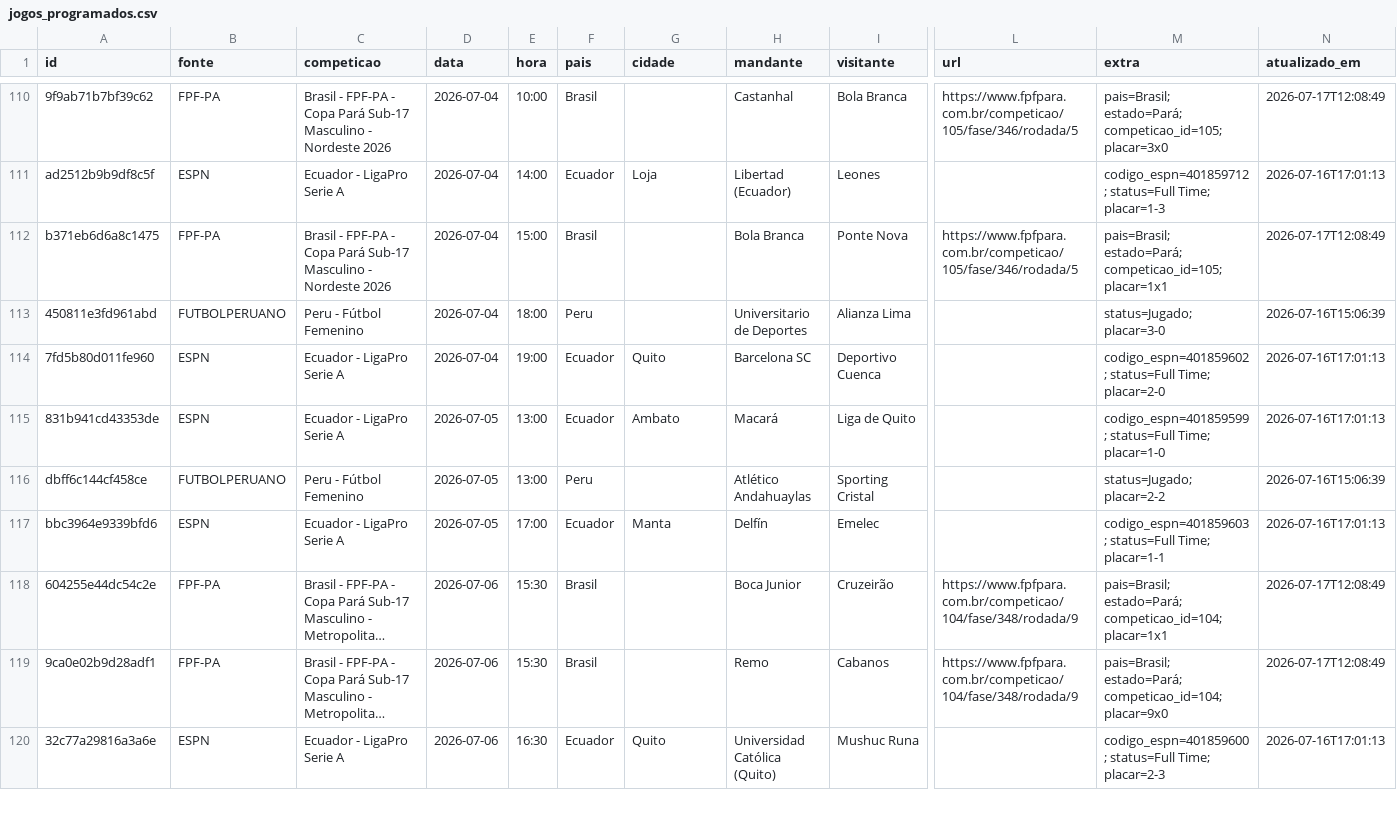
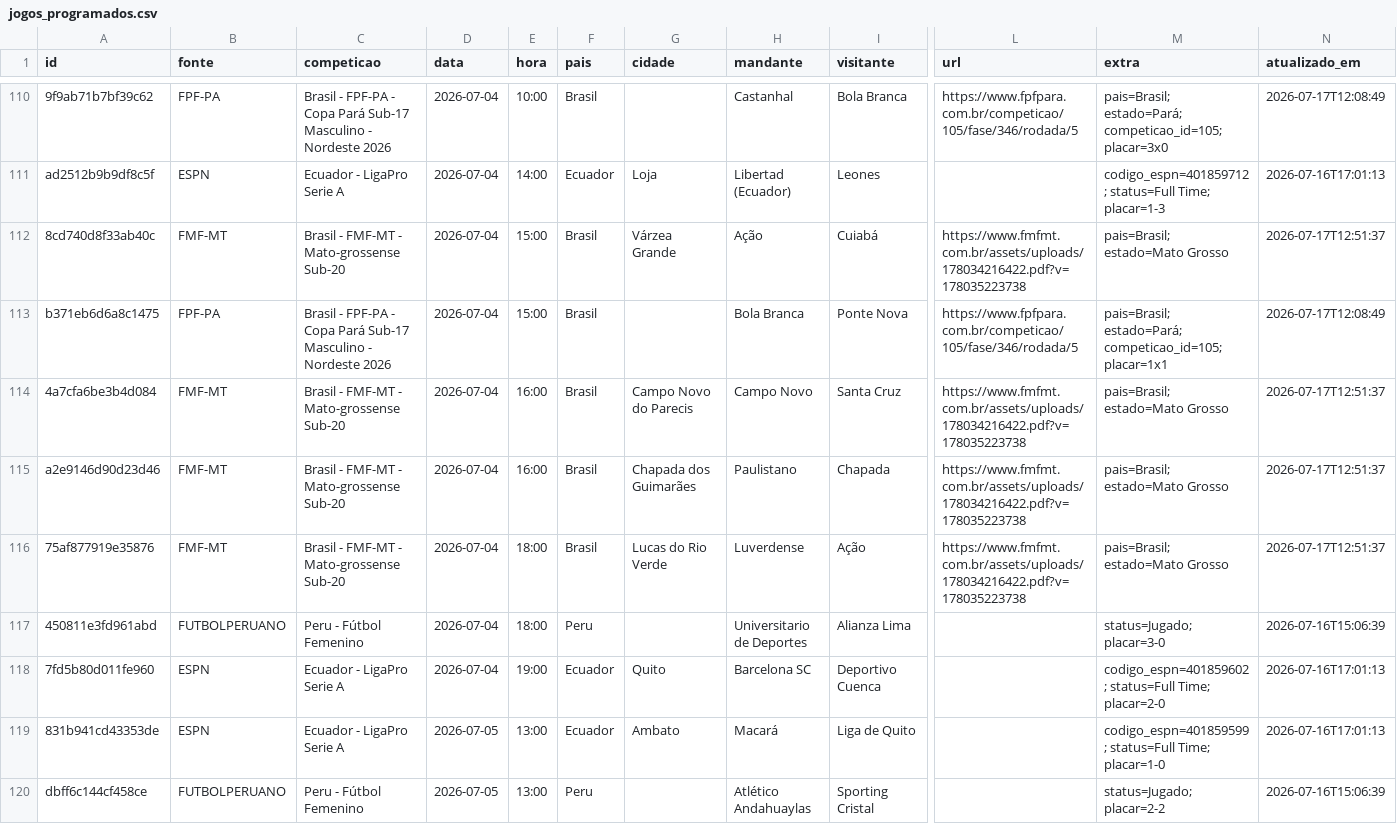
Before and after one commit to guigalhano/jogos-chile-scraper, a CSV file: data/jogos_programados.csv, drawn as a sheet; only a part is shown, gaps mark what is left out; the shorter side is filled out with more unchanged rows; long unchanged cells end in …; rows hold the shown columns only; the diff covers the shown part only; the diff names each change by its address in the sheet, - before the commit and + after, or states it on an @@ line.

```diff
--- a/data/jogos_programados.csv
+++ b/data/jogos_programados.csv
+row 112: 8cd740d8f33ab40c | FMF-MT | Brasil - FMF-MT - Mato-grossense Sub-20 | 2026-07-04 | 15:00 | Brasil | Várzea Grande | Ação | Cuiabá | https://www.fmfmt.com.br/assets/uploads/178034216422.pdf?v=178035223738 | pais=Brasil; estado=Mato Grosso | 2026-07-17T12:51:37
+row 114: 4a7cfa6be3b4d084 | FMF-MT | Brasil - FMF-MT - Mato-grossense Sub-20 | 2026-07-04 | 16:00 | Brasil | Campo Novo do Parecis | Campo Novo | Santa Cruz | https://www.fmfmt.com.br/assets/uploads/178034216422.pdf?v=178035223738 | pais=Brasil; estado=Mato Grosso | 2026-07-17T12:51:37
+row 115: a2e9146d90d23d46 | FMF-MT | Brasil - FMF-MT - Mato-grossense Sub-20 | 2026-07-04 | 16:00 | Brasil | Chapada dos Guimarães | Paulistano | Chapada | https://www.fmfmt.com.br/assets/uploads/178034216422.pdf?v=178035223738 | pais=Brasil; estado=Mato Grosso | 2026-07-17T12:51:37
+row 116: 75af877919e35876 | FMF-MT | Brasil - FMF-MT - Mato-grossense Sub-20 | 2026-07-04 | 18:00 | Brasil | Lucas do Rio Verde | Luverdense | Ação | https://www.fmfmt.com.br/assets/uploads/178034216422.pdf?v=178035223738 | pais=Brasil; estado=Mato Grosso | 2026-07-17T12:51:37
```
Also changed, not shown: 2 added rows elsewhere in this file, 3 other files.
